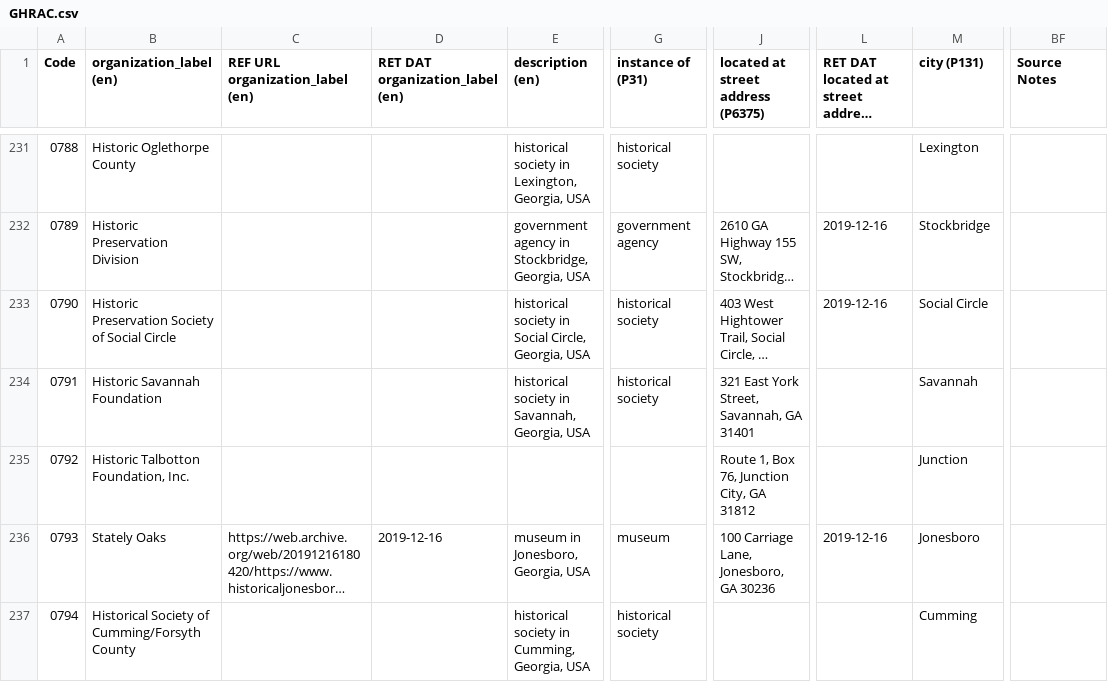
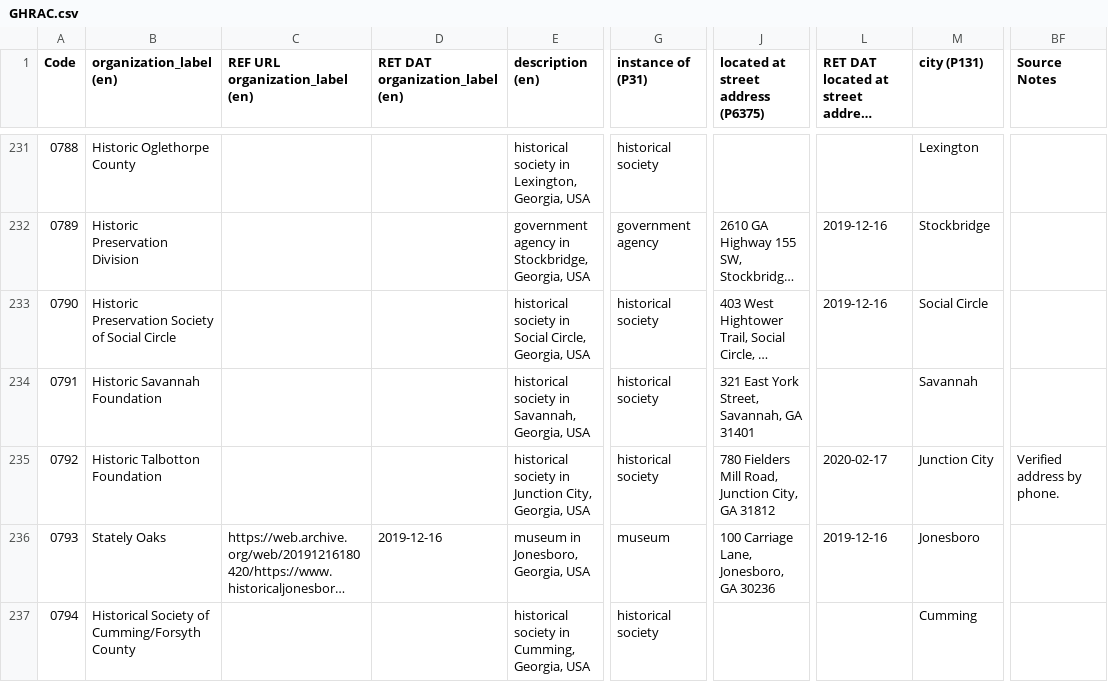
Before and after one commit to AUC-Woodruff-Library/GaNCH-data, a CSV file: data/GHRAC.csv, drawn as a sheet; only a part is shown, gaps mark what is left out; long unchanged cells end in …; the diff covers the shown part only; the diff names each change by its address in the sheet, - before the commit and + after, or states it on an @@ line.

Commit message:
2020-02-17 batch2

```diff
--- a/data/GHRAC.csv
+++ b/data/GHRAC.csv
-B235 (organization_label (en)): Historic Talbotton Foundation, Inc.
+B235 (organization_label (en)): Historic Talbotton Foundation
-E235 (description (en)): (empty)
+E235 (description (en)): historical society in Junction City, Georgia, USA
-G235 (instance of (P31)): (empty)
+G235 (instance of (P31)): historical society
-J235: Route 1, Box 76, Junction City, GA 31812
+J235: 780 Fielders Mill Road, Junction City, GA 31812
-L235: (empty)
+L235: 2020-02-17
-M235 (city (P131)): Junction
+M235 (city (P131)): Junction City
-BF235 (Source Notes): (empty)
+BF235 (Source Notes): Verified address by phone.
```
Also changed, not shown: 18 edited cells elsewhere in this file.
